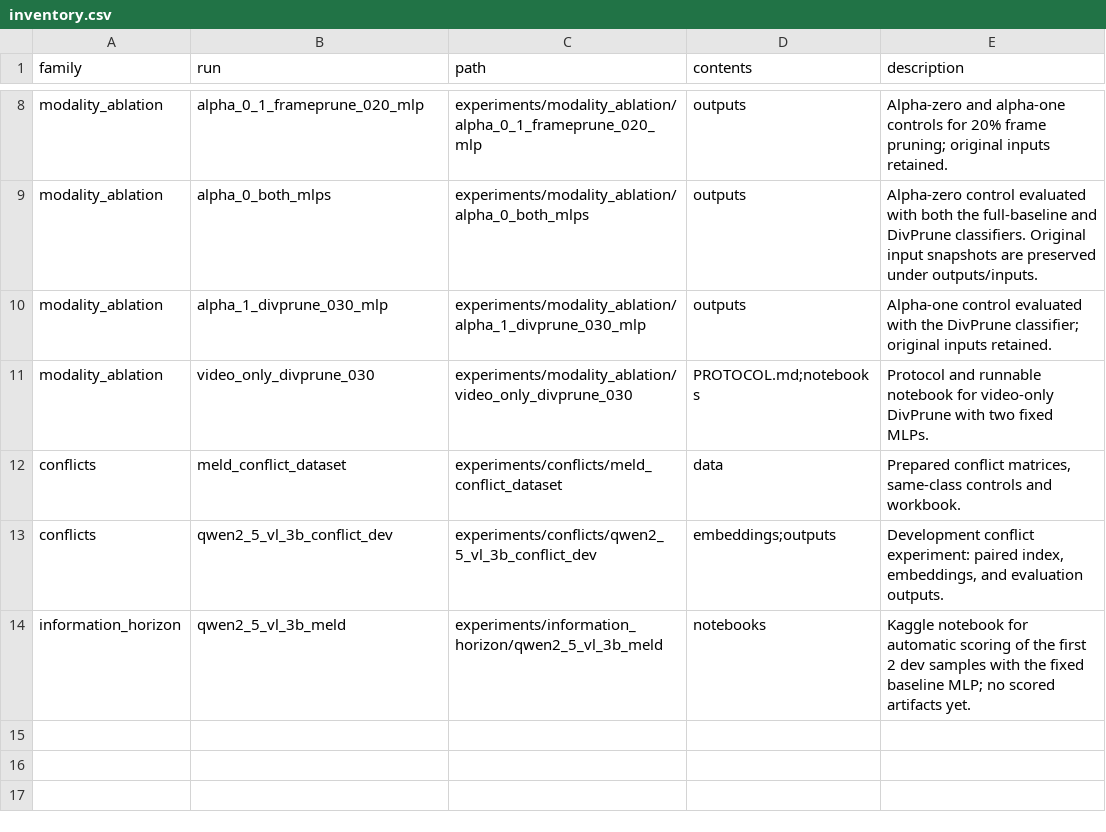
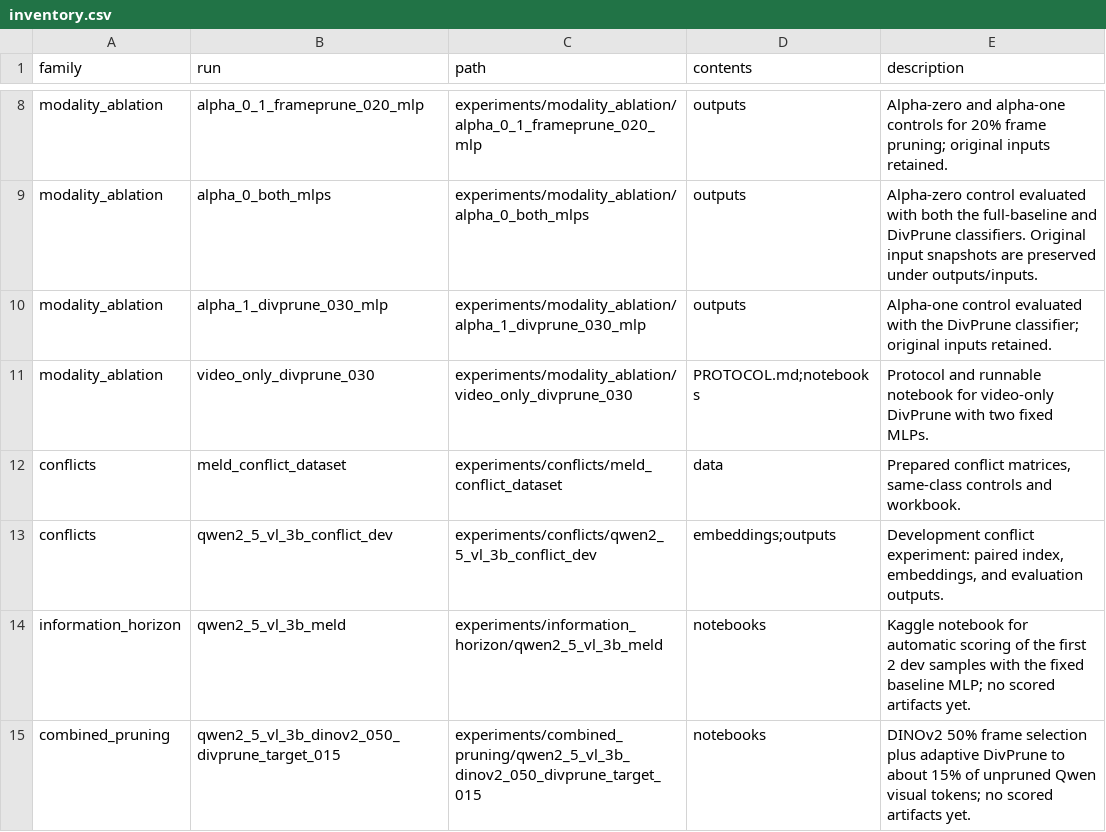
Before and after one commit to iitianpushkar/Emo-benchmark, a CSV file: experiments/inventory.csv, drawn as a sheet; only a part is shown, gaps mark what is left out.

Commit message:
Add 50% DINO frame and adaptive DivPrune Kaggle experiment

```diff
--- a/experiments/inventory.csv
+++ b/experiments/inventory.csv
@@ -14 +14,2 @@ conflicts,qwen2_5_vl_3b_conflict_dev,experiments/conflicts/qwen2_5_vl_3b_conflic
 information_horizon,qwen2_5_vl_3b_meld,experiments/information_horizon/qwen2_5_vl_3b_meld,notebooks,Kaggle notebook for automatic scoring of the first 2 dev samples with the fixed baseline MLP; no scored artifacts yet.
+combined_pruning,qwen2_5_vl_3b_dinov2_050_divprune_target_015,experiments/combined_pruning/qwen2_5_vl_3b_dinov2_050_divprune_target_015,notebooks,DINOv2 50% frame selection plus adaptive DivPrune to about 15% of unpruned Qwen visual tokens; no scored artifacts yet.
```
Also changed, not shown: 8 other files.
